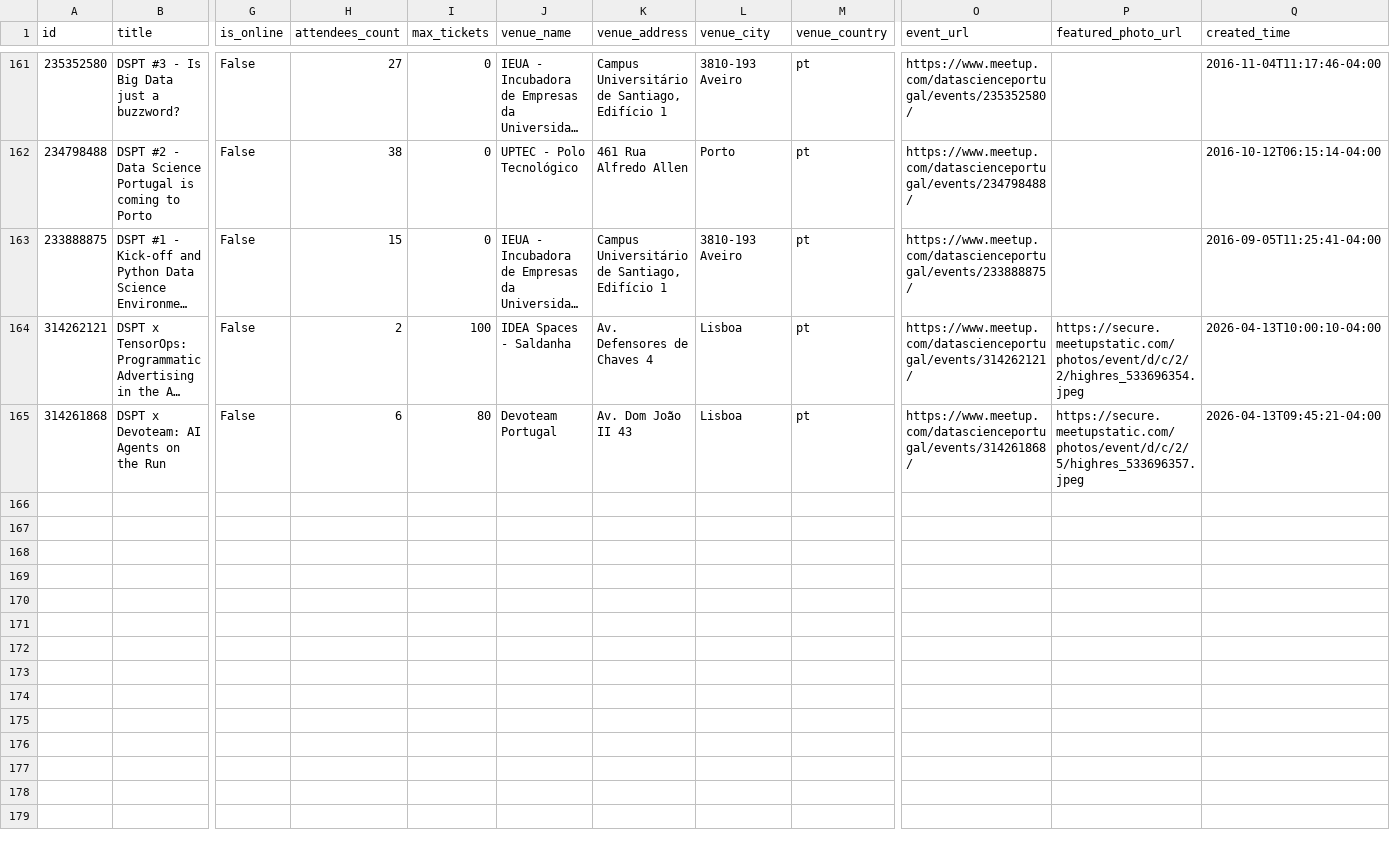
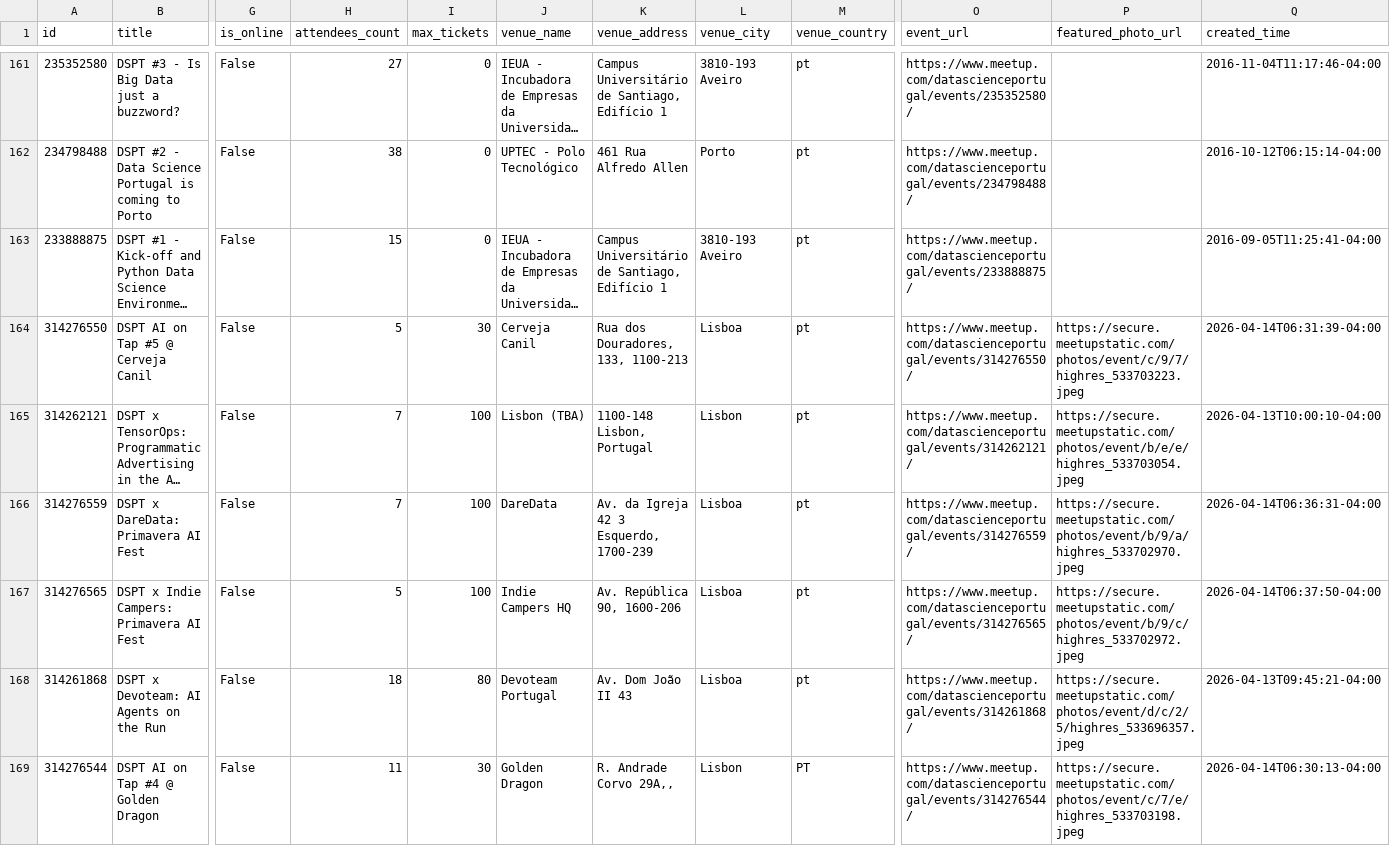
Before and after one commit to DataSciencePortugal/meetup-data-public, a CSV file: all_events.csv, drawn as a sheet; only a part is shown, gaps mark what is left out; long unchanged cells end in …; addresses are those after the commit; rows hold the shown columns only; the diff names each change by its address in the sheet, - before the commit and + after, or states it on an @@ line.

```diff
--- a/all_events.csv
+++ b/all_events.csv
+row 164: 314276550 | DSPT AI on Tap #5 @ Cerveja Canil | False | 5 | 30 | Cerveja Canil | Rua dos Douradores, 133, 1100-213 | Lisboa | pt | https://www.meetup.com/datascienceportugal/events/314276550/ | https://secure.meetupstatic.com/photos/event/c/9/7/highres_533703223.jpeg | 2026-04-14T06:31:39-04:00
-H165 (attendees_count): 2
+H165 (attendees_count): 7
-J165 (venue_name): IDEA Spaces - Saldanha
+J165 (venue_name): Lisbon (TBA)
-K165 (venue_address): Av. Defensores de Chaves 4
+K165 (venue_address): 1100-148 Lisbon, Portugal
-L165 (venue_city): Lisboa
+L165 (venue_city): Lisbon
-P165 (featured_photo_url): https://secure.meetupstatic.com/photos/event/d/c/2/2/highres_533696354.jpeg
+P165 (featured_photo_url): https://secure.meetupstatic.com/photos/event/b/e/e/highres_533703054.jpeg
+row 166: 314276559 | DSPT x DareData: Primavera AI Fest | False | 7 | 100 | DareData | Av. da Igreja 42 3 Esquerdo, 1700-239 | Lisboa | pt | https://www.meetup.com/datascienceportugal/events/314276559/ | https://secure.meetupstatic.com/photos/event/b/9/a/highres_533702970.jpeg | 2026-04-14T06:36:31-04:00
+row 167: 314276565 | DSPT x Indie Campers: Primavera AI Fest | False | 5 | 100 | Indie Campers HQ | Av. República 90, 1600-206 | Lisboa | pt | https://www.meetup.com/datascienceportugal/events/314276565/ | https://secure.meetupstatic.com/photos/event/b/9/c/highres_533702972.jpeg | 2026-04-14T06:37:50-04:00
-H168 (attendees_count): 6
+H168 (attendees_count): 18
+row 169: 314276544 | DSPT AI on Tap #4 @ Golden Dragon | False | 11 | 30 | Golden Dragon | R. Andrade Corvo 29A,, | Lisbon | PT | https://www.meetup.com/datascienceportugal/events/314276544/ | https://secure.meetupstatic.com/photos/event/c/7/e/highres_533703198.jpeg | 2026-04-14T06:30:13-04:00
```
Also changed, not shown: 1 other file.
